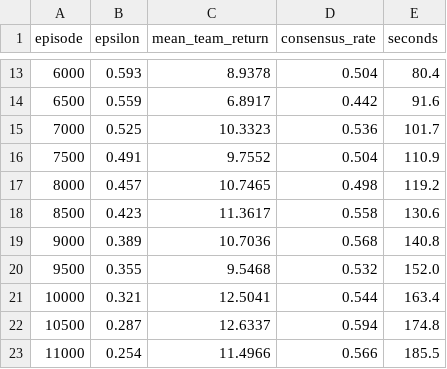
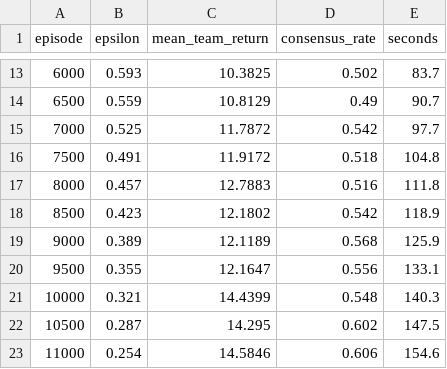
Before and after one commit to irfan254321/Procurement_Grup1, a CSV file: runs/iql/curve.csv, drawn as a sheet; only a part is shown, gaps mark what is left out; the diff covers the shown part only.

```diff
--- a/runs/iql/curve.csv
+++ b/runs/iql/curve.csv
@@ -13,11 +13,11 @@ episode,epsilon,mean_team_return,consensus_rate,seconds
-6000,0.593,8.9378,0.504,80.4
-6500,0.559,6.8917,0.442,91.6
-7000,0.525,10.3323,0.536,101.7
-7500,0.491,9.7552,0.504,110.9
-8000,0.457,10.7465,0.498,119.2
-8500,0.423,11.3617,0.558,130.6
-9000,0.389,10.7036,0.568,140.8
-9500,0.355,9.5468,0.532,152.0
-10000,0.321,12.5041,0.544,163.4
-10500,0.287,12.6337,0.594,174.8
-11000,0.254,11.4966,0.566,185.5
+6000,0.593,10.3825,0.502,83.7
+6500,0.559,10.8129,0.49,90.7
+7000,0.525,11.7872,0.542,97.7
+7500,0.491,11.9172,0.518,104.8
+8000,0.457,12.7883,0.516,111.8
+8500,0.423,12.1802,0.542,118.9
+9000,0.389,12.1189,0.568,125.9
+9500,0.355,12.1647,0.556,133.1
+10000,0.321,14.4399,0.548,140.3
+10500,0.287,14.295,0.602,147.5
+11000,0.254,14.5846,0.606,154.6
```
Also changed, not shown: 86 edited cells elsewhere in this file, runs/ctde/curve.csv, 28 other files.
